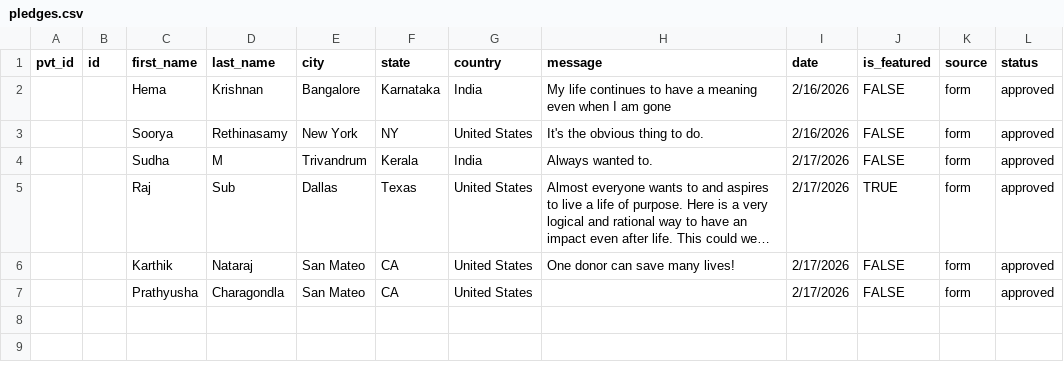
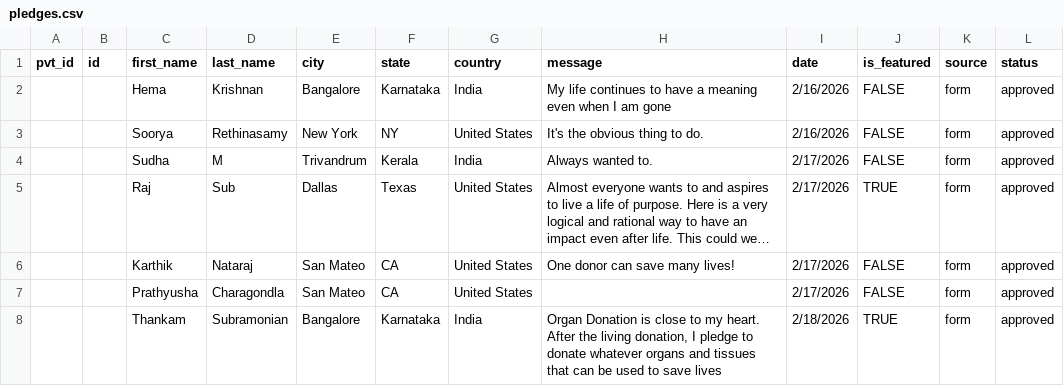
Before and after one commit to rajaustx/onedonormanylives, a CSV file: data/pledges.csv, drawn as a sheet; long unchanged cells end in …; the diff names each change by its address in the sheet, - before the commit and + after, or states it on an @@ line.

```diff
--- a/data/pledges.csv
+++ b/data/pledges.csv
+row 8:  |  | Thankam | Subramonian | Bangalore | Karnataka | India | Organ Donation is close to my heart. After the living donation, I pledge to donate whatever organs and tissues that can be used to save lives | 2/18/2026 | TRUE | form | approved
```
Also changed, not shown: data/appreciation_kidney_donation.csv, 7 other files.
